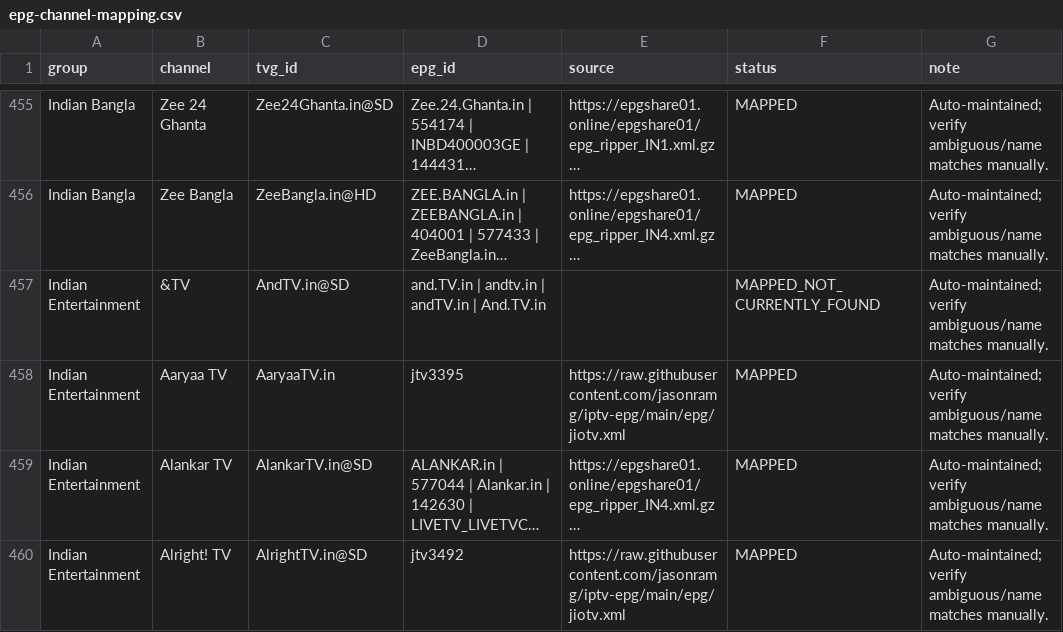
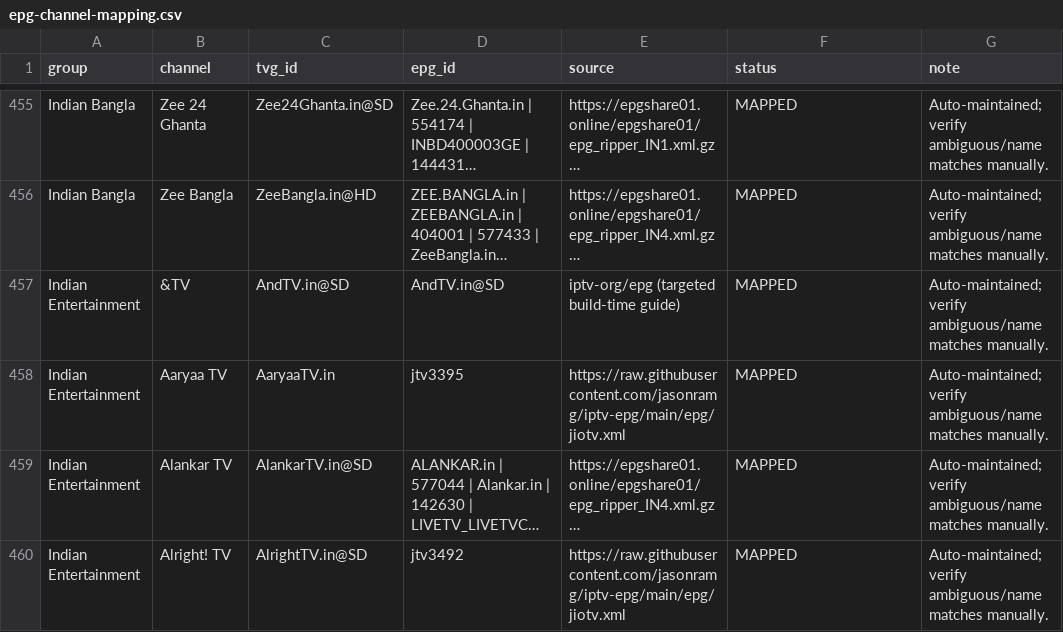
Before and after one commit to saeidrahmanbd/BDIX-IPTV, a CSV file: reports/epg-channel-mapping.csv, drawn as a sheet; only a part is shown, gaps mark what is left out; long unchanged cells end in …; the diff covers the shown part only; the diff names each change by its address in the sheet, - before the commit and + after, or states it on an @@ line.

```diff
--- a/reports/epg-channel-mapping.csv
+++ b/reports/epg-channel-mapping.csv
-D457 (epg_id): and.TV.in | andtv.in | andTV.in | And.TV.in
+D457 (epg_id): AndTV.in@SD
-E457 (source): (empty)
+E457 (source): iptv-org/epg (targeted build-time guide)
-F457 (status): MAPPED_NOT_CURRENTLY_FOUND
+F457 (status): MAPPED
```
Also changed, not shown: 1 added row, 1 removed row and 103 edited cells elsewhere in this file, 11 other files.
